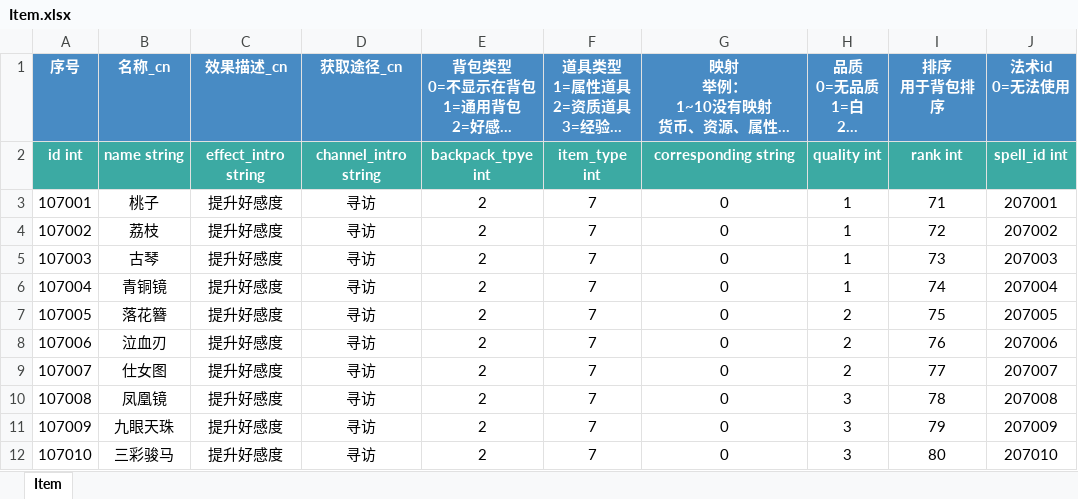
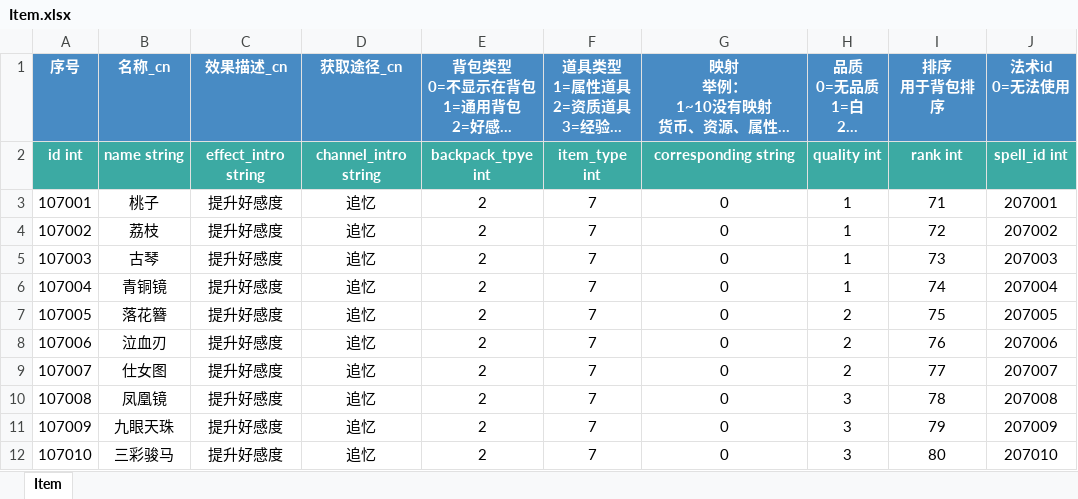
Before and after one commit to persiewoo/mnData, an Excel workbook: common/Item.xlsx, sheet Item, drawn as a sheet; only a part is shown; long unchanged cells end in …; values as stored, in another font and other column widths than the file's, no borders; the diff covers the shown part only; the diff names each change by its address in the sheet, - before the commit and + after, or states it on an @@ line.

Commit message:
增加好感经验

```diff
--- a/common/Item.xlsx (sheet Item)
+++ b/common/Item.xlsx (sheet Item)
-D3:D12 (获取途径_cn): 寻访
+D3:D12 (获取途径_cn): 追忆
```
Also changed, not shown: 1 added row and 10 edited cells elsewhere in this sheet.
